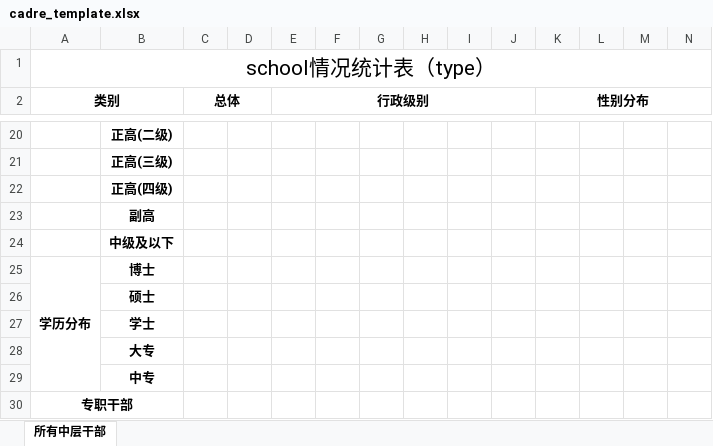
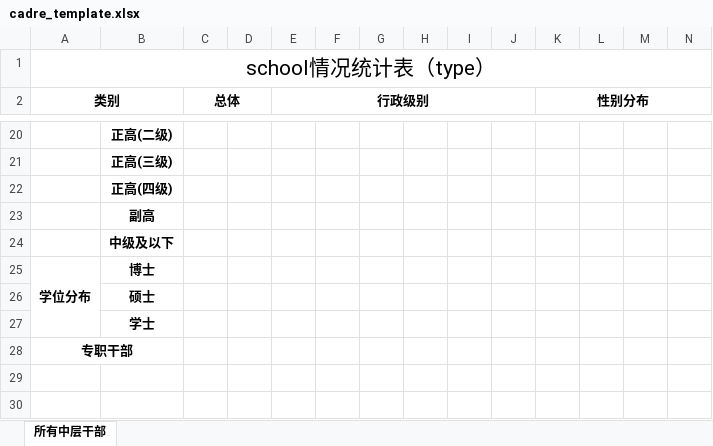
Before and after one commit to xvchaoqun/owip, an Excel workbook: src/main/resources/xlsx/cadre/cadre_template.xlsx, sheet 所有中层干部, drawn as a sheet; only a part is shown, gaps mark what is left out; values as stored, in another font and other column widths than the file's, no borders; the diff names each change by its address in the sheet, - before the commit and + after, or states it on an @@ line.

```diff
--- a/src/main/resources/xlsx/cadre/cadre_template.xlsx (sheet 所有中层干部)
+++ b/src/main/resources/xlsx/cadre/cadre_template.xlsx (sheet 所有中层干部)
-A25 (类别): 学历分布
+A25 (类别): 学位分布
-row 28:  | 大专
-row 29:  | 中专
```
Also changed, not shown: 27 other files.
